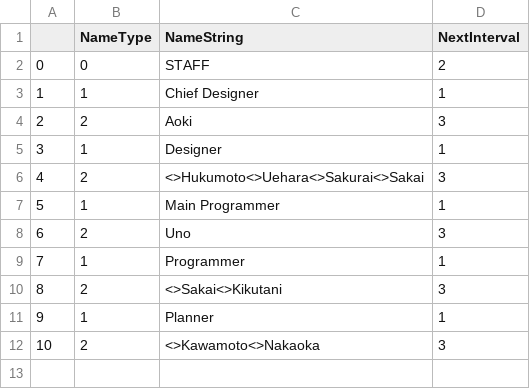
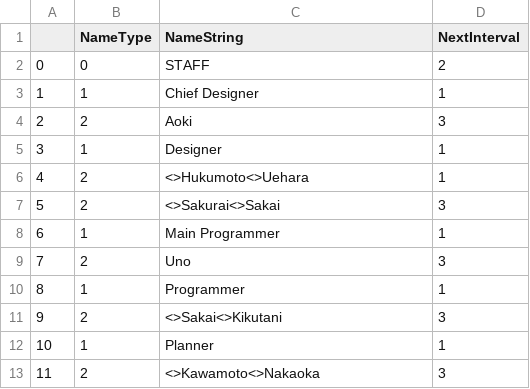
Before and after one commit to uxtuno/SpectorFront, a CSV file: Content/Maps/StaffCredit/NameTable.csv, drawn as a sheet; addresses are those after the commit; the diff names each change by its address in the sheet, - before the commit and + after, or states it on an @@ line.

```diff
--- a/Content/Maps/StaffCredit/NameTable.csv
+++ b/Content/Maps/StaffCredit/NameTable.csv
+row 6: 4 | 2 | <>Hukumoto<>Uehara | 1
@@ column A renumbered from row 7 down @@
-C7 (NameString): <>Hukumoto<>Uehara<>Sakurai<>Sakai
+C7 (NameString): <>Sakurai<>Sakai
```
Also changed, not shown: 3 other files.
